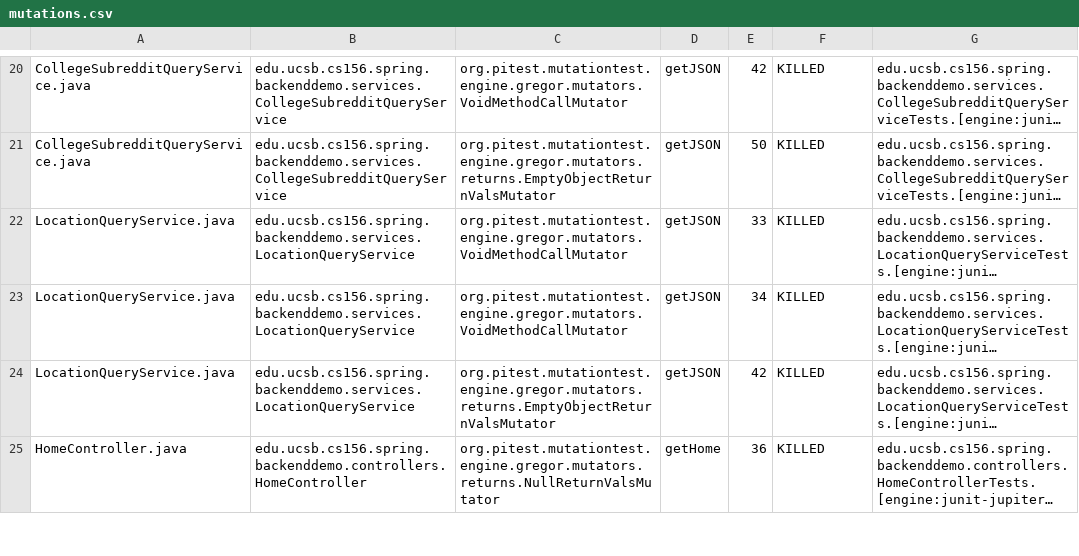
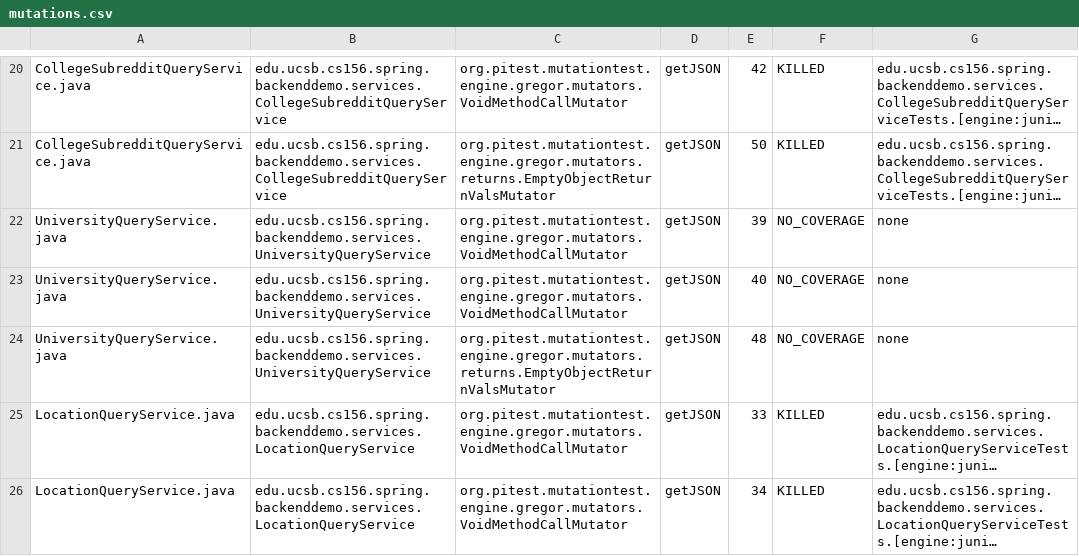
Before and after one commit to ucsb-cs156-s24/team01-s24-5pm-5, a CSV file: pitest/mutations.csv, drawn as a sheet; only a part is shown, gaps mark what is left out; the shorter side is filled out with more unchanged rows; long unchanged cells end in …; the diff names each change by its address in the sheet, - before the commit and + after, or states it on an @@ line.

Commit message:
Deploying to gh-pages from @ ucsb-cs156-s24/team01-s24-5pm-5@def36200396cb0bf674910892eccf7ccf1705a83 🚀

```diff
--- a/pitest/mutations.csv
+++ b/pitest/mutations.csv
+row 22: UniversityQueryService.java | edu.ucsb.cs156.spring.backenddemo.services.UniversityQueryService | org.pitest.mutationtest.engine.gregor.mutators.VoidMethodCallMutator | getJSON | 39 | NO_COVERAGE | none
+row 23: UniversityQueryService.java | edu.ucsb.cs156.spring.backenddemo.services.UniversityQueryService | org.pitest.mutationtest.engine.gregor.mutators.VoidMethodCallMutator | getJSON | 40 | NO_COVERAGE | none
+row 24: UniversityQueryService.java | edu.ucsb.cs156.spring.backenddemo.services.UniversityQueryService | org.pitest.mutationtest.engine.gregor.mutators.returns.EmptyObjectReturnValsMutator | getJSON | 48 | NO_COVERAGE | none
```
Also changed, not shown: 22 other files.
